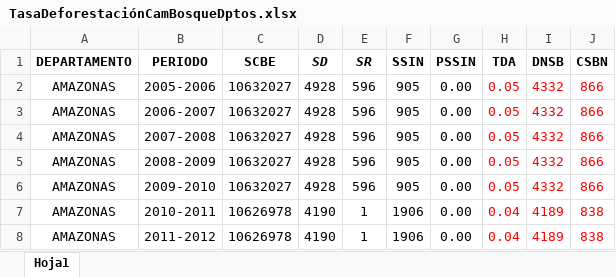
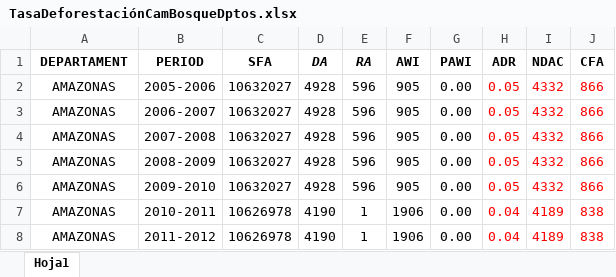
Before and after one commit to AlvaroHernan/DeforestationPredictive, an Excel workbook: TasaDeforestaciónCamBosqueDptos.xlsx, sheet Hoja1, drawn as a sheet; only a part is shown; values as stored, in another font and other column widths than the file's, no borders; removed rows and columns are numbered as before the commit, all else as after; the diff names each change by its address in the sheet, - before the commit and + after, or states it on an @@ line.

```diff
--- a/TasaDeforestaciónCamBosqueDptos.xlsx (sheet Hoja1)
+++ b/TasaDeforestaciónCamBosqueDptos.xlsx (sheet Hoja1)
-row 1: DEPARTAMENTO | PERIODO | SCBE | SD | SR | SSIN | PSSIN | TDA | DNSB | CSBN
+row 1: DEPARTAMENT | PERIOD | SFA | DA | RA | AWI | PAWI | ADR | NDAC | CFA
```
Also changed, not shown: 2 other files.
